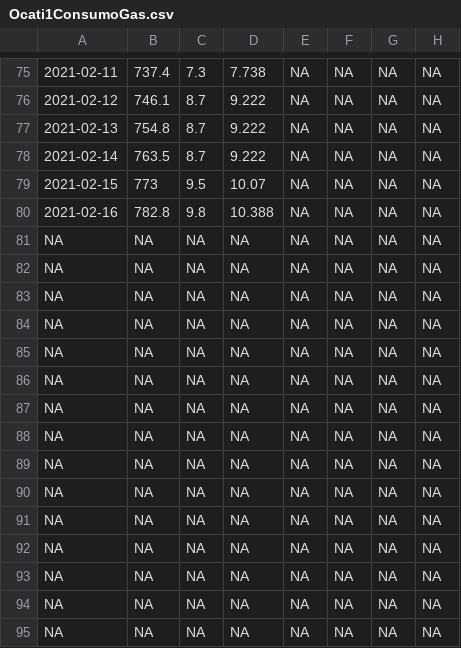
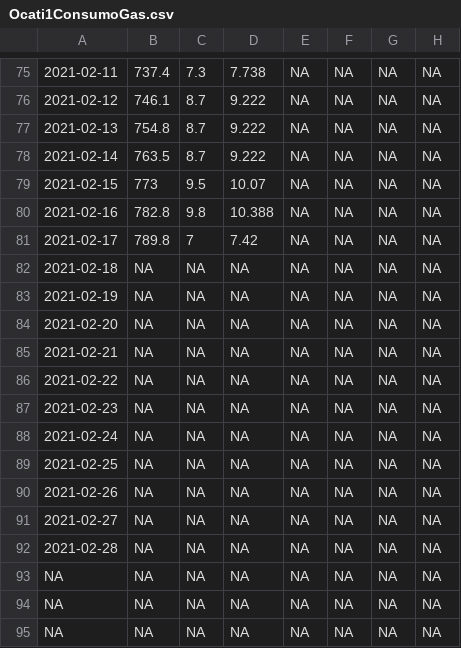
Before and after one commit to crbojaca/CBios, a CSV file: Ocati1ConsumoGas.csv, drawn as a sheet; only a part is shown, gaps mark what is left out; the diff names each change by its address in the sheet, - before the commit and + after, or states it on an @@ line.

```diff
--- a/Ocati1ConsumoGas.csv
+++ b/Ocati1ConsumoGas.csv
-A81: NA
+A81: 2021-02-17
-B81: NA
+B81: 789.8
-C81: NA
+C81: 7
-D81: NA
+D81: 7.42
-A82: NA
+A82: 2021-02-18
-A83: NA
+A83: 2021-02-19
-A84: NA
+A84: 2021-02-20
-A85: NA
+A85: 2021-02-21
-A86: NA
+A86: 2021-02-22
-A87: NA
+A87: 2021-02-23
-A88: NA
+A88: 2021-02-24
-A89: NA
+A89: 2021-02-25
-A90: NA
+A90: 2021-02-26
-A91: NA
+A91: 2021-02-27
-A92: NA
+A92: 2021-02-28
```
Also changed, not shown: CBiosControlHidroponia.csv.
